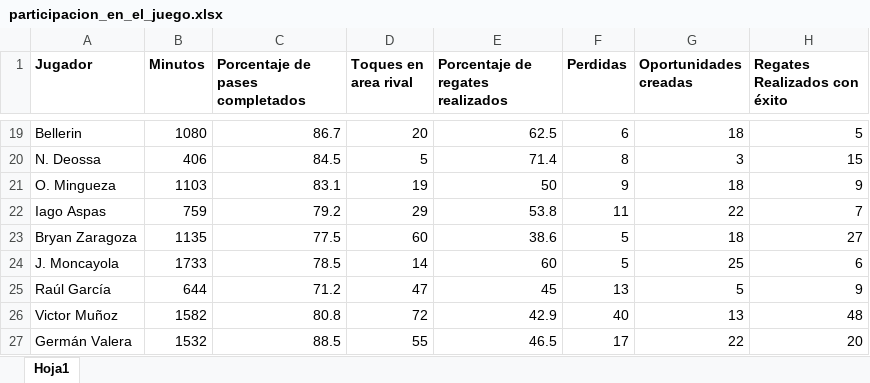
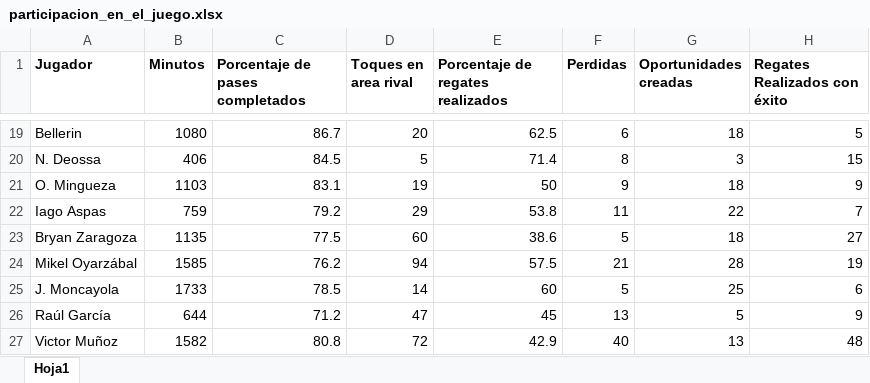
Before and after one commit to daviher079/RepositorioCodigo, an Excel workbook: Unisport-FutbolDataAcademy/Unisport/ModuloDos/participacion_en_el_juego.xlsx, sheet Hoja1, drawn as a sheet; only a part is shown, gaps mark what is left out; the shorter side is filled out with more unchanged rows; values as stored, in another font and other column widths than the file's, no borders; the diff names each change by its address in the sheet, - before the commit and + after, or states it on an @@ line.

```diff
--- a/Unisport-FutbolDataAcademy/Unisport/ModuloDos/participacion_en_el_juego.xlsx (sheet Hoja1)
+++ b/Unisport-FutbolDataAcademy/Unisport/ModuloDos/participacion_en_el_juego.xlsx (sheet Hoja1)
+row 24: Mikel Oyarzábal | 1585 | 76.2 | 94 | 57.5 | 21 | 28 | 19
```
Also changed, not shown: Unisport-FutbolDataAcademy/Unisport/ModuloDos/participacion_limpio.xlsx, 4 other files.
